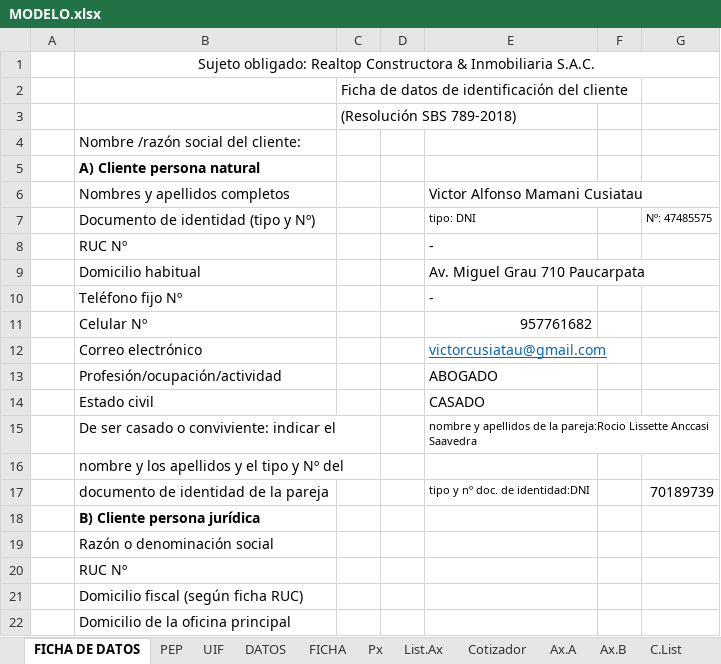
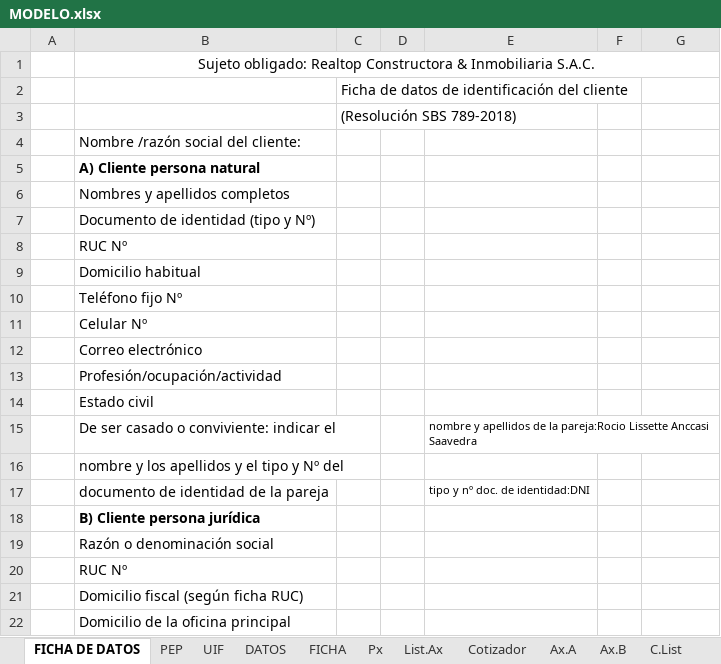
Before and after one commit to legal2portugalconstructora-sketch/CONTRATOBOT, an Excel workbook: PLANTILLAS/COSTA DEL LAGO/MODELO.xlsx, sheet FICHA DE DATOS, drawn as a sheet; only a part is shown; values as stored, in another font and other column widths than the file's, no borders; 1 other sheet too large or unreadable and not compared; the diff names each change by its address in the sheet, - before the commit and + after, or states it on an @@ line.

Commit message:
Actualizacion automatica de PLANTILLAS/ (2026-11-06 18:00)

```diff
--- a/PLANTILLAS/COSTA DEL LAGO/MODELO.xlsx (sheet FICHA DE DATOS)
+++ b/PLANTILLAS/COSTA DEL LAGO/MODELO.xlsx (sheet FICHA DE DATOS)
-E6: Victor Alfonso Mamani Cusiatau
+E6: (empty)
-E7: tipo: DNI
+E7: (empty)
-G7: Nº: 47485575
+G7: (empty)
-E8: -
+E8: (empty)
-E9: Av. Miguel Grau 710 Paucarpata
+E9: (empty)
-E10: -
+E10: (empty)
-E11: 957761682
+E11: (empty)
-E12: victorcusiatau@gmail.com
+E12: (empty)
-E13: ABOGADO
+E13: (empty)
-E14: CASADO
+E14: (empty)
-G17: 70189739
+G17: (empty)
```
Also changed, not shown: sheet Courier, hidden cells.
